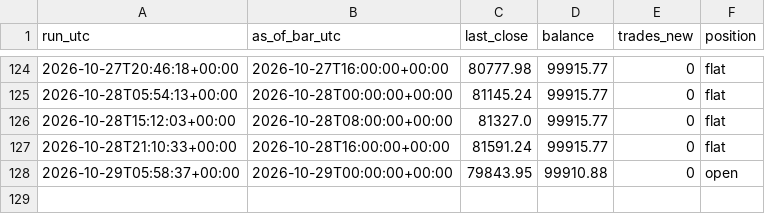
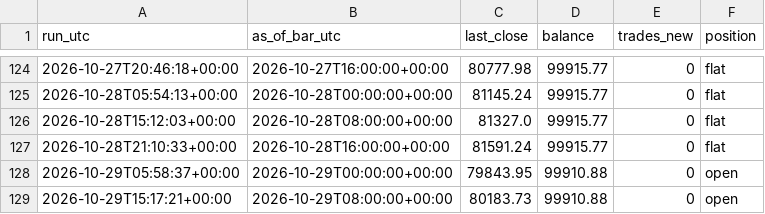
Before and after one commit to kunjancollective/troid, a CSV file: backtest/runs.csv, drawn as a sheet; only a part is shown, gaps mark what is left out.

```diff
--- a/backtest/runs.csv
+++ b/backtest/runs.csv
@@ -128 +128,2 @@ run_utc,as_of_bar_utc,last_close,balance,trades_new,position
 2026-10-29T05:58:37+00:00,2026-10-29T00:00:00+00:00,79843.95,99910.88,0,open
+2026-10-29T15:17:21+00:00,2026-10-29T08:00:00+00:00,80183.73,99910.88,0,open
```
Also changed, not shown: backtest/data/live_4h.csv, 5 other files.
